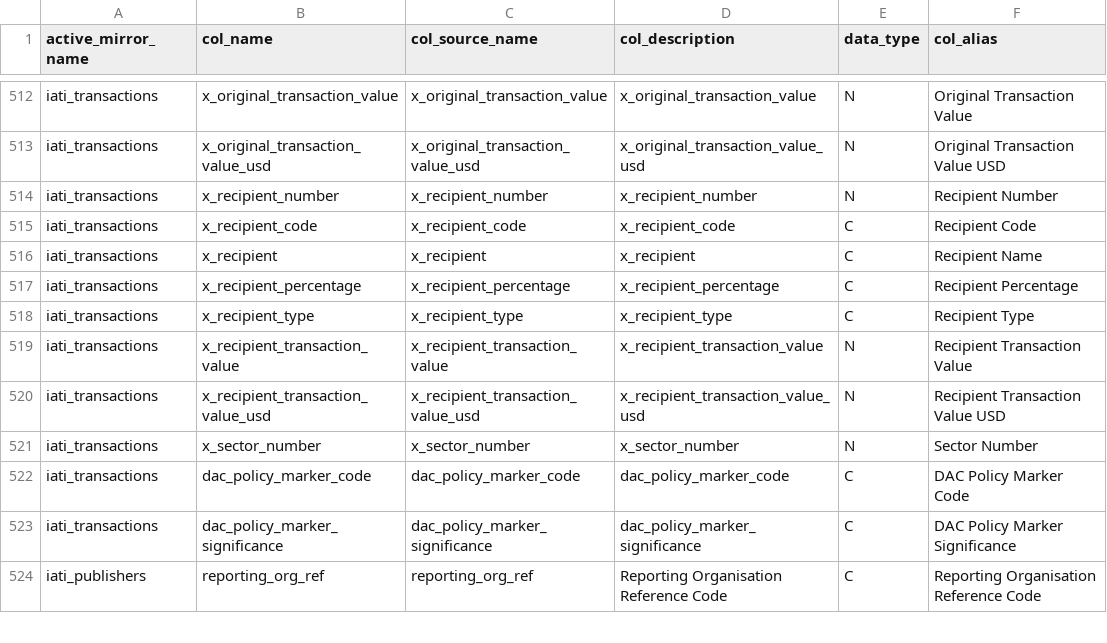
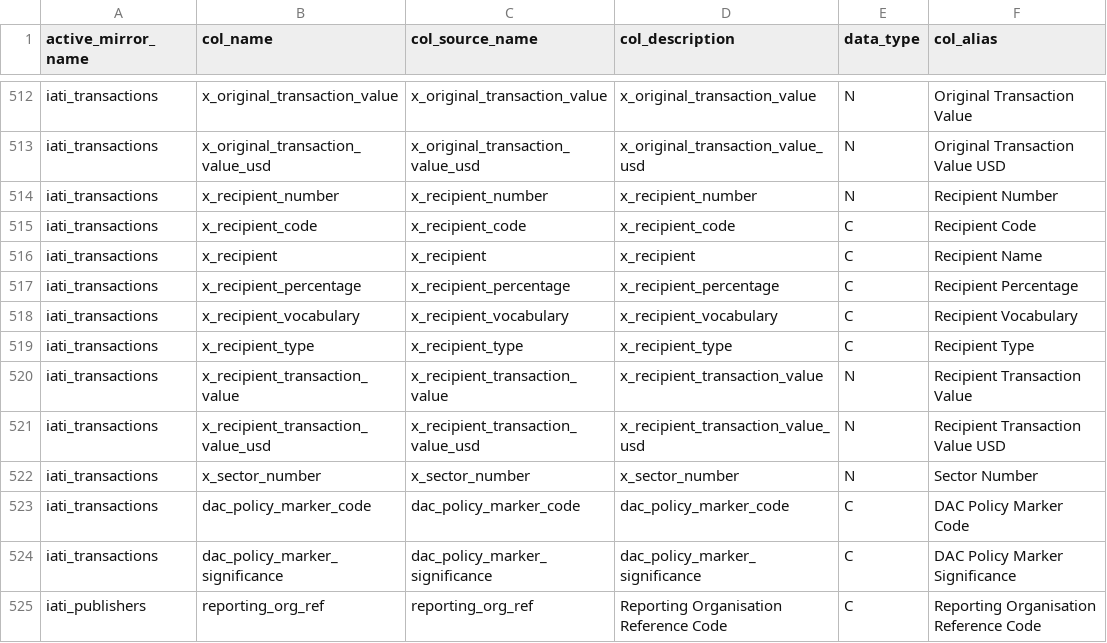
Before and after one commit to devinit/ddw-data-update-configs, a CSV file: manual/CSV/meta_columns.csv, drawn as a sheet; only a part is shown, gaps mark what is left out.

Commit message:
x_recipient_vocabulary

```diff
--- a/manual/CSV/meta_columns.csv
+++ b/manual/CSV/meta_columns.csv
@@ -517,2 +517,3 @@ iati_transactions,x_recipient,x_recipient,x_recipient,C,Recipient Name
 iati_transactions,x_recipient_percentage,x_recipient_percentage,x_recipient_percentage,C,Recipient Percentage
+iati_transactions,x_recipient_vocabulary,x_recipient_vocabulary,x_recipient_vocabulary,C,Recipient Vocabulary
 iati_transactions,x_recipient_type,x_recipient_type,x_recipient_type,C,Recipient Type
```
